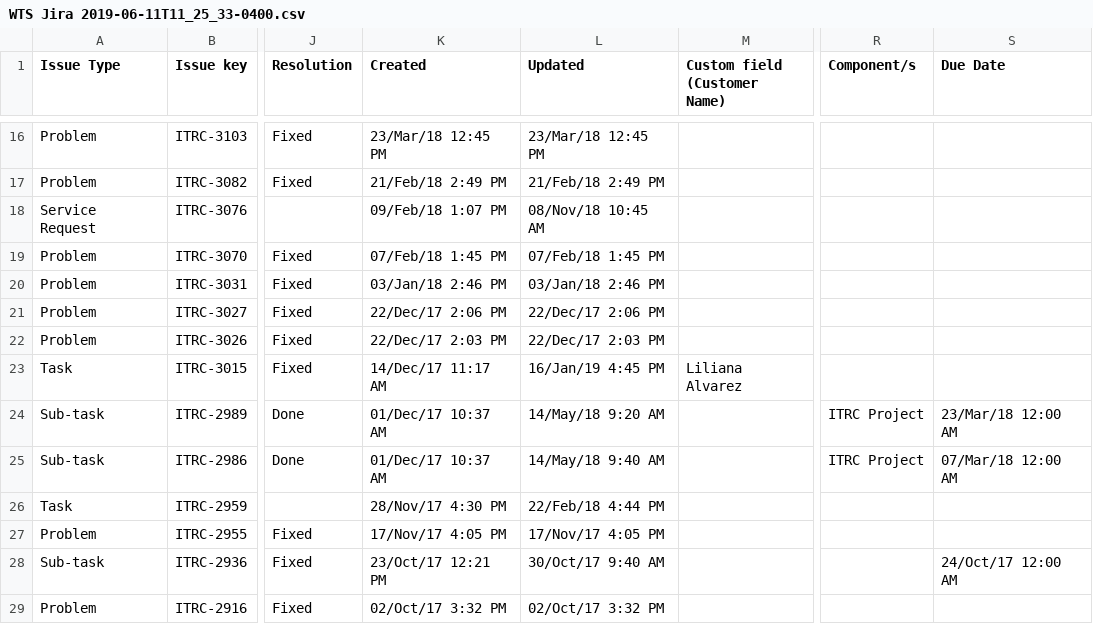
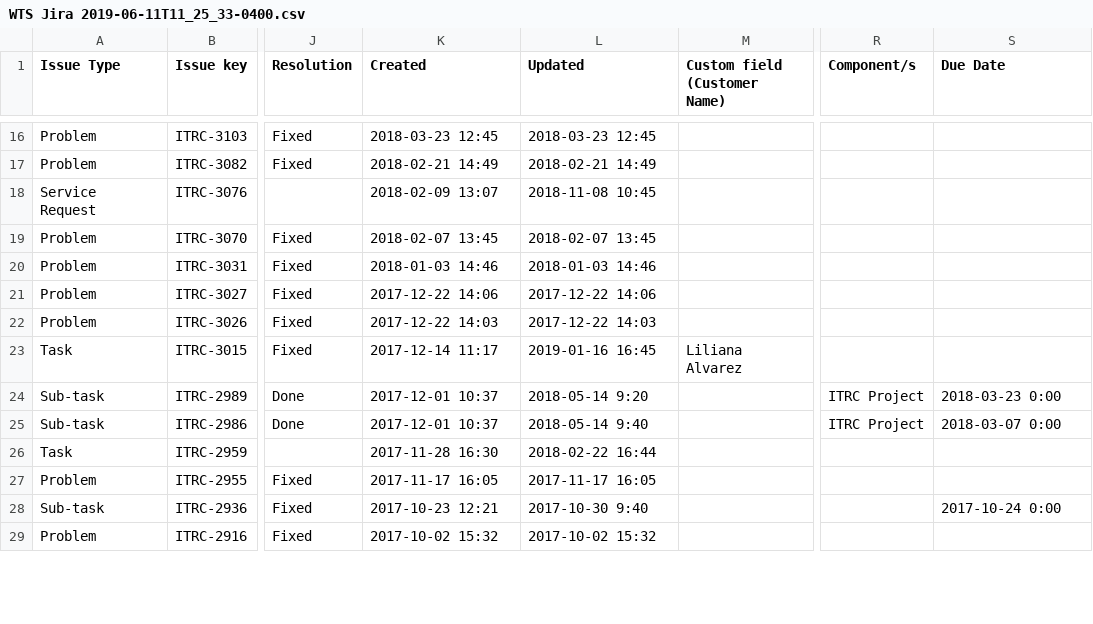
Before and after one commit to SraYusra/RamenDB_v3, a CSV file: WTS Jira 2019-06-11T11_25_33-0400.csv, drawn as a sheet; only a part is shown, gaps mark what is left out; the diff covers the shown part only; the diff names each change by its address in the sheet, - before the commit and + after, or states it on an @@ line.

```diff
--- a/WTS Jira 2019-06-11T11_25_33-0400.csv
+++ b/WTS Jira 2019-06-11T11_25_33-0400.csv
-K16 (Created): 23/Mar/18 12:45 PM
+K16 (Created): 2018-03-23 12:45
-L16 (Updated): 23/Mar/18 12:45 PM
+L16 (Updated): 2018-03-23 12:45
-K17 (Created): 21/Feb/18 2:49 PM
+K17 (Created): 2018-02-21 14:49
-L17 (Updated): 21/Feb/18 2:49 PM
+L17 (Updated): 2018-02-21 14:49
-K18 (Created): 09/Feb/18 1:07 PM
+K18 (Created): 2018-02-09 13:07
-L18 (Updated): 08/Nov/18 10:45 AM
+L18 (Updated): 2018-11-08 10:45
-K19 (Created): 07/Feb/18 1:45 PM
+K19 (Created): 2018-02-07 13:45
-L19 (Updated): 07/Feb/18 1:45 PM
+L19 (Updated): 2018-02-07 13:45
-K20 (Created): 03/Jan/18 2:46 PM
+K20 (Created): 2018-01-03 14:46
-L20 (Updated): 03/Jan/18 2:46 PM
+L20 (Updated): 2018-01-03 14:46
-K21 (Created): 22/Dec/17 2:06 PM
+K21 (Created): 2017-12-22 14:06
-L21 (Updated): 22/Dec/17 2:06 PM
+L21 (Updated): 2017-12-22 14:06
-K22 (Created): 22/Dec/17 2:03 PM
+K22 (Created): 2017-12-22 14:03
-L22 (Updated): 22/Dec/17 2:03 PM
+L22 (Updated): 2017-12-22 14:03
-K23 (Created): 14/Dec/17 11:17 AM
+K23 (Created): 2017-12-14 11:17
-L23 (Updated): 16/Jan/19 4:45 PM
+L23 (Updated): 2019-01-16 16:45
-K24:K25 (Created): 01/Dec/17 10:37 AM
+K24:K25 (Created): 2017-12-01 10:37
-L24 (Updated): 14/May/18 9:20 AM
+L24 (Updated): 2018-05-14 9:20
-S24 (Due Date): 23/Mar/18 12:00 AM
+S24 (Due Date): 2018-03-23 0:00
-L25 (Updated): 14/May/18 9:40 AM
+L25 (Updated): 2018-05-14 9:40
-S25 (Due Date): 07/Mar/18 12:00 AM
+S25 (Due Date): 2018-03-07 0:00
-K26 (Created): 28/Nov/17 4:30 PM
+K26 (Created): 2017-11-28 16:30
-L26 (Updated): 22/Feb/18 4:44 PM
+L26 (Updated): 2018-02-22 16:44
-K27 (Created): 17/Nov/17 4:05 PM
+K27 (Created): 2017-11-17 16:05
-L27 (Updated): 17/Nov/17 4:05 PM
+L27 (Updated): 2017-11-17 16:05
-K28 (Created): 23/Oct/17 12:21 PM
+K28 (Created): 2017-10-23 12:21
-L28 (Updated): 30/Oct/17 9:40 AM
+L28 (Updated): 2017-10-30 9:40
-S28 (Due Date): 24/Oct/17 12:00 AM
+S28 (Due Date): 2017-10-24 0:00
-K29 (Created): 02/Oct/17 3:32 PM
+K29 (Created): 2017-10-02 15:32
-L29 (Updated): 02/Oct/17 3:32 PM
+L29 (Updated): 2017-10-02 15:32
```
Also changed, not shown: 1 removed row and 94 edited cells elsewhere in this file, 6 other files.
